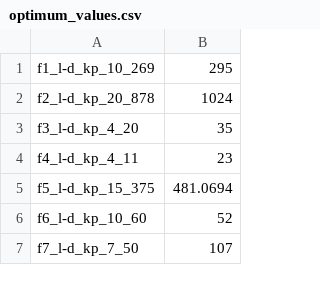
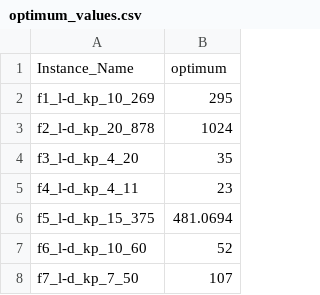
Before and after one commit to tweijie/knapsack-01-instances, a CSV file: optimum_values.csv, drawn as a sheet; only a part is shown; the diff names each change by its address in the sheet, - before the commit and + after, or states it on an @@ line.

```diff
--- a/optimum_values.csv
+++ b/optimum_values.csv
+row 1: Instance_Name | optimum
```
Also changed, not shown: 1 other file.
